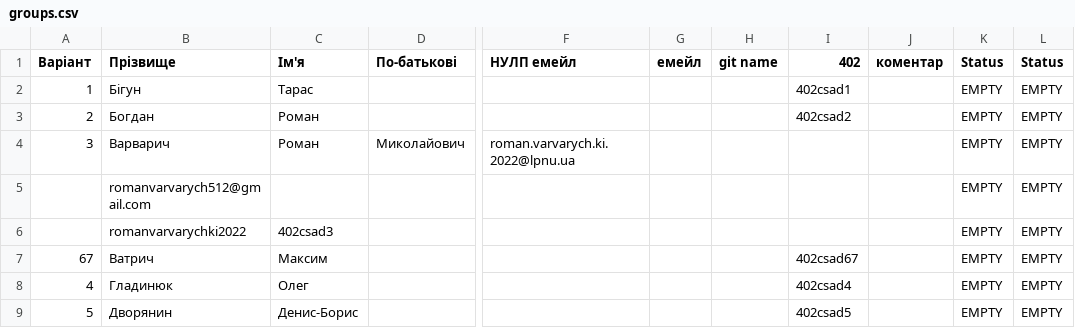
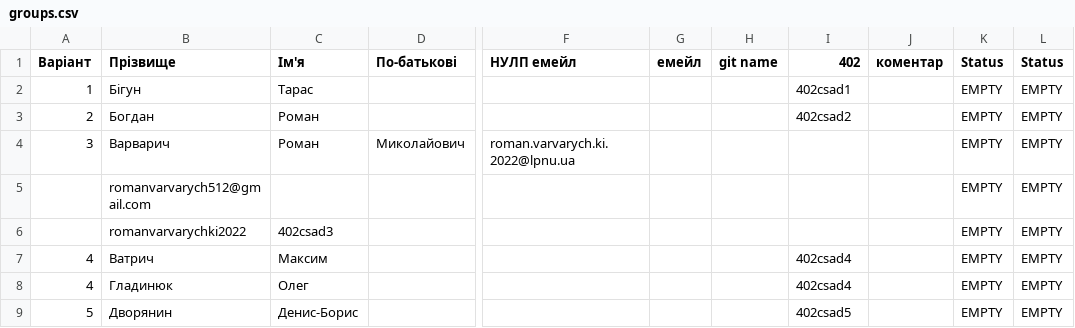
Before and after one commit to viktorlevytskyiki2022/csad-task1, a CSV file: output/groups.csv, drawn as a sheet; only a part is shown, gaps mark what is left out; the diff names each change by its address in the sheet, - before the commit and + after, or states it on an @@ line.

```diff
--- a/output/groups.csv
+++ b/output/groups.csv
-A7 (Варіант): 67
+A7 (Варіант): 4
-I7 (402): 402csad67
+I7 (402): 402csad4
```
